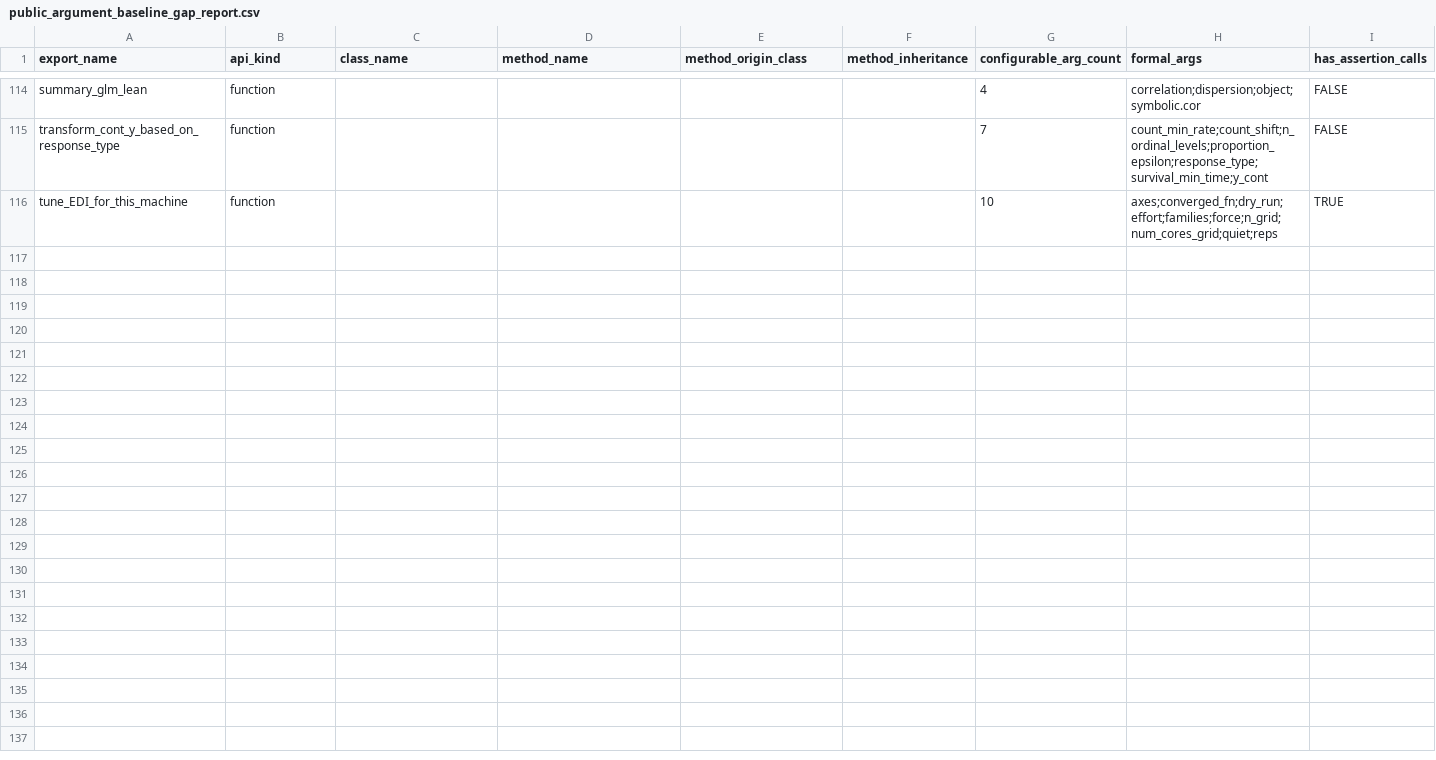
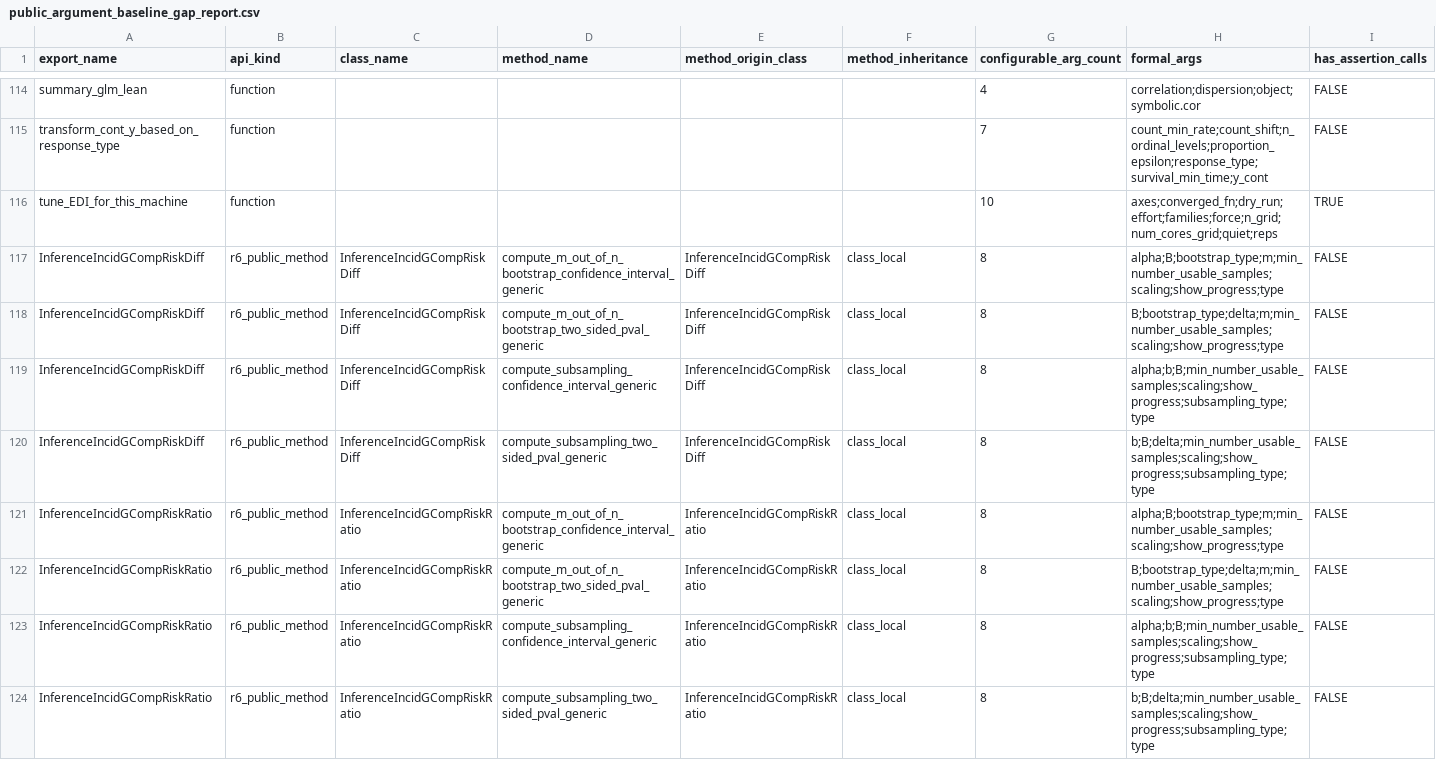
Before and after one commit to kapelner/EDI, a CSV file: R/package_tests/public_argument_baseline_gap_report.csv, drawn as a sheet; only a part is shown, gaps mark what is left out; rows hold the shown columns only; the diff names each change by its address in the sheet, - before the commit and + after, or states it on an @@ line.

Commit message:
pre-push: auto-regenerate drifted package_tests CSVs

```diff
--- a/R/package_tests/public_argument_baseline_gap_report.csv
+++ b/R/package_tests/public_argument_baseline_gap_report.csv
+row 117: InferenceIncidGCompRiskDiff | r6_public_method | InferenceIncidGCompRiskDiff | compute_m_out_of_n_bootstrap_confidence_interval_generic | InferenceIncidGCompRiskDiff | class_local | 8 | alpha;B;bootstrap_type;m;min_number_usable_samples;scaling;show_progress;type | FALSE
+row 118: InferenceIncidGCompRiskDiff | r6_public_method | InferenceIncidGCompRiskDiff | compute_m_out_of_n_bootstrap_two_sided_pval_generic | InferenceIncidGCompRiskDiff | class_local | 8 | B;bootstrap_type;delta;m;min_number_usable_samples;scaling;show_progress;type | FALSE
+row 119: InferenceIncidGCompRiskDiff | r6_public_method | InferenceIncidGCompRiskDiff | compute_subsampling_confidence_interval_generic | InferenceIncidGCompRiskDiff | class_local | 8 | alpha;b;B;min_number_usable_samples;scaling;show_progress;subsampling_type;type | FALSE
+row 120: InferenceIncidGCompRiskDiff | r6_public_method | InferenceIncidGCompRiskDiff | compute_subsampling_two_sided_pval_generic | InferenceIncidGCompRiskDiff | class_local | 8 | b;B;delta;min_number_usable_samples;scaling;show_progress;subsampling_type;type | FALSE
+row 121: InferenceIncidGCompRiskRatio | r6_public_method | InferenceIncidGCompRiskRatio | compute_m_out_of_n_bootstrap_confidence_interval_generic | InferenceIncidGCompRiskRatio | class_local | 8 | alpha;B;bootstrap_type;m;min_number_usable_samples;scaling;show_progress;type | FALSE
+row 122: InferenceIncidGCompRiskRatio | r6_public_method | InferenceIncidGCompRiskRatio | compute_m_out_of_n_bootstrap_two_sided_pval_generic | InferenceIncidGCompRiskRatio | class_local | 8 | B;bootstrap_type;delta;m;min_number_usable_samples;scaling;show_progress;type | FALSE
+row 123: InferenceIncidGCompRiskRatio | r6_public_method | InferenceIncidGCompRiskRatio | compute_subsampling_confidence_interval_generic | InferenceIncidGCompRiskRatio | class_local | 8 | alpha;b;B;min_number_usable_samples;scaling;show_progress;subsampling_type;type | FALSE
+row 124: InferenceIncidGCompRiskRatio | r6_public_method | InferenceIncidGCompRiskRatio | compute_subsampling_two_sided_pval_generic | InferenceIncidGCompRiskRatio | class_local | 8 | b;B;delta;min_number_usable_samples;scaling;show_progress;subsampling_type;type | FALSE
```
Also changed, not shown: 7 other files.
